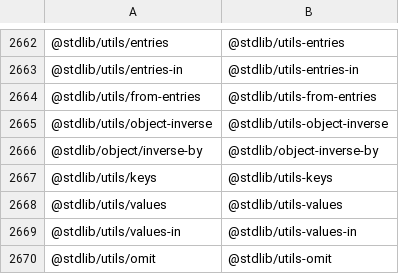
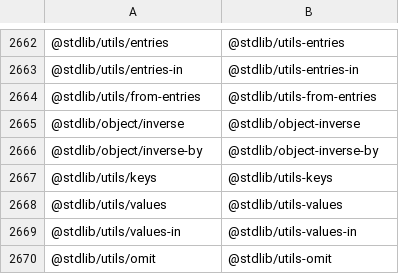
Before and after one commit to stdlib-js/namespace-pkg2standalone, a CSV file: data/data.csv, drawn as a sheet; only a part is shown, gaps mark what is left out.

```diff
--- a/data/data.csv
+++ b/data/data.csv
@@ -2664,3 +2664,3 @@
 "@stdlib/utils/from-entries","@stdlib/utils-from-entries"
-"@stdlib/utils/object-inverse","@stdlib/utils-object-inverse"
+"@stdlib/object/inverse","@stdlib/object-inverse"
 "@stdlib/object/inverse-by","@stdlib/object-inverse-by"
```
Also changed, not shown: 10 other files.
